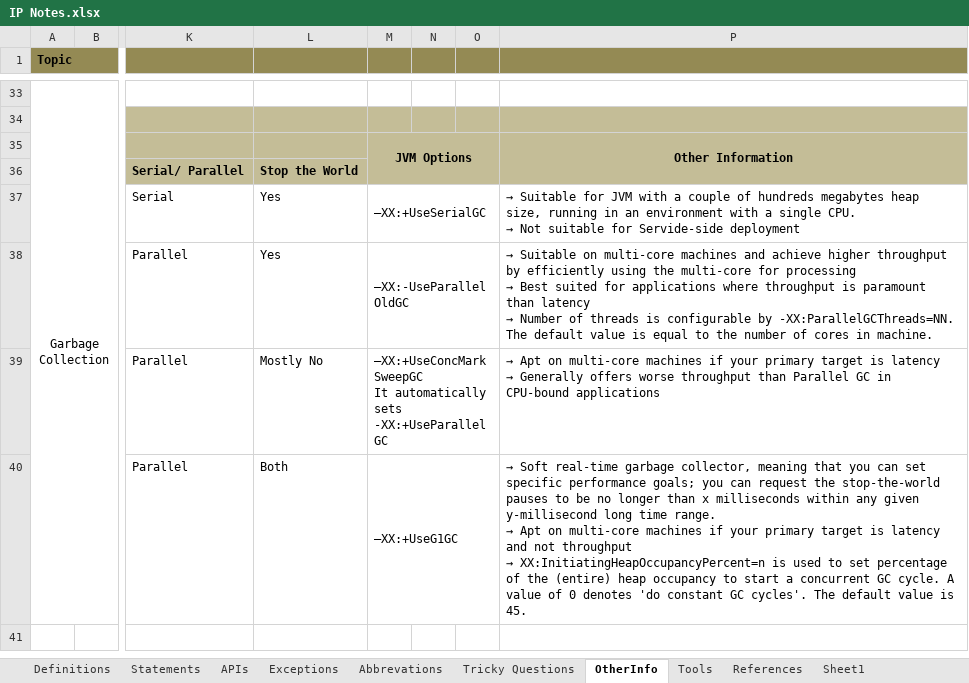
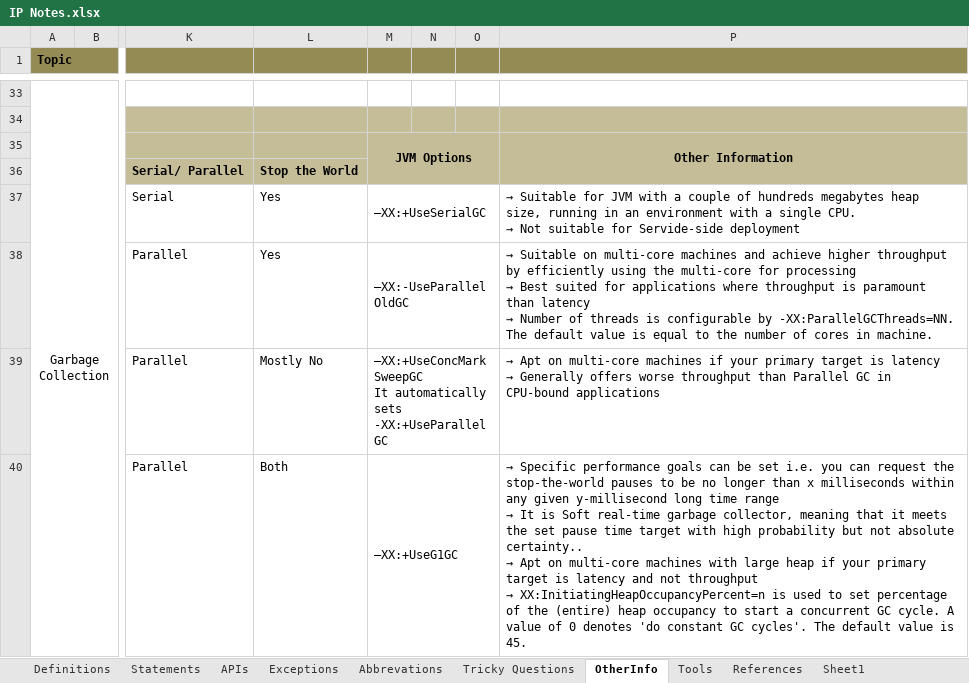
Before and after one commit to Kamalakannangv/IP, an Excel workbook: IP Notes.xlsx, sheet OtherInfo, drawn as a sheet; only a part is shown, gaps mark what is left out; values as stored, in another font and other column widths than the file's, no borders; ↵ is a line break in a cell; the diff names each change by its address in the sheet, - before the commit and + after, or states it on an @@ line.

Commit message:
201705151904

```diff
--- a/IP Notes.xlsx (sheet OtherInfo)
+++ b/IP Notes.xlsx (sheet OtherInfo)
@@ P40: → Soft real-time garbage collector, meaning that you can set specific performance goals; you can request the stop-the-world pauses to be no longer than x milliseconds within any given y-millisecond long time range. ↵ → Apt on multi-core machines if your… → → Specific performance goals can be set i.e. you can request the stop-the-world pauses to be no longer than x milliseconds within any given y-millisecond long time range ↵ → It is Soft real-time garbage collector, meaning that it meets the set pause time target with high probability but not absolute certainty.. ↵ → Apt on multi-core machines with large heap if your… @@
```
Also changed, not shown: charts or pictures.
